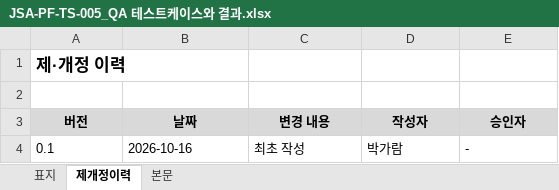
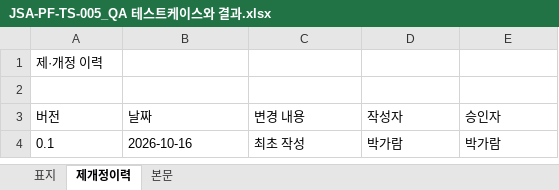
Before and after one commit to garam-park/inp-devops, an Excel workbook: .ai-workflow/work/tasks/현장방문대비/30 관리 산출물/개발/JSA-PF-TS-005_QA 테스트케이스와 결과.xlsx, sheet 제개정이력, drawn as a sheet; values as stored, in another font and other column widths than the file's, no borders; the diff names each change by its address in the sheet, - before the commit and + after, or states it on an @@ line.

```diff
--- a/.ai-workflow/work/tasks/현장방문대비/30 관리 산출물/개발/JSA-PF-TS-005_QA 테스트케이스와 결과.xlsx (sheet 제개정이력)
+++ b/.ai-workflow/work/tasks/현장방문대비/30 관리 산출물/개발/JSA-PF-TS-005_QA 테스트케이스와 결과.xlsx (sheet 제개정이력)
-A1 bold: on
+A1 bold: off, text size: smaller
@@ A3:E3 fill: #D9D9D9 → none, bold: on → off, alignment: center → left @@
-E4 (승인자): -
+E4 (승인자): 박가람
```
Also changed, not shown: sheet 본문, sheet 표지, 15 other files.
